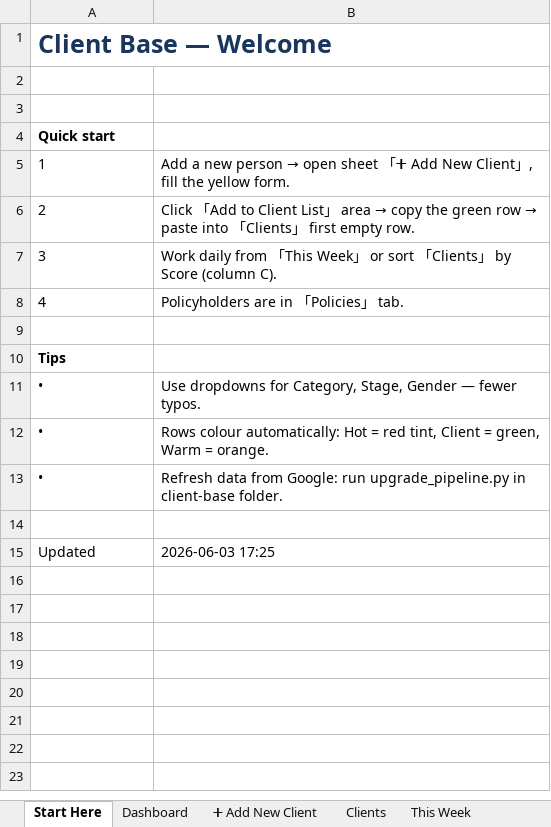
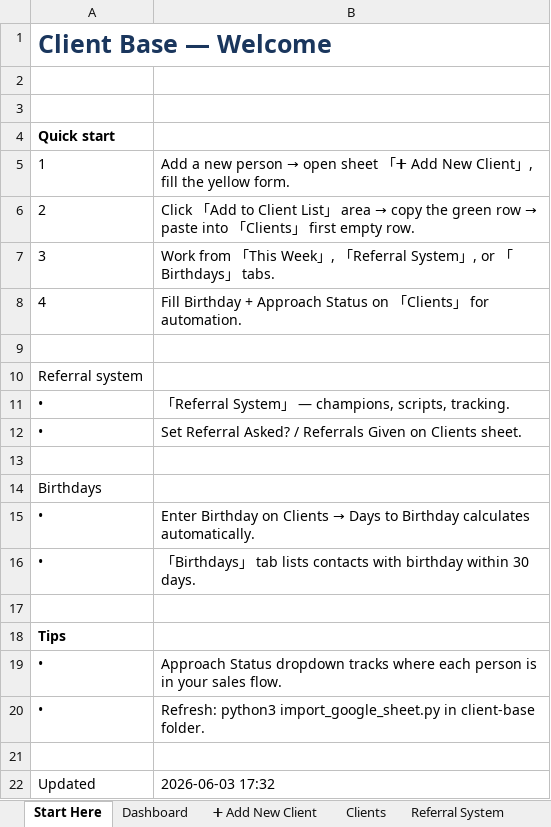
Before and after one commit to hoyinlung25-commits/yuyue-sales, an Excel workbook: client-base/client_base.xlsx, sheet Start Here, drawn as a sheet; values as stored, in another font and other column widths than the file's, no borders; removed rows and columns are numbered as before the commit, all else as after; the diff names each change by its address in the sheet, - before the commit and + after, or states it on an @@ line.

```diff
--- a/client-base/client_base.xlsx (sheet Start Here)
+++ b/client-base/client_base.xlsx (sheet Start Here)
+sheet tab: Referral System
-B7: Work daily from 「This Week」 or sort 「Clients」 by Score (column C).
+B7: Work from 「This Week」, 「Referral System」, or 「Birthdays」 tabs.
-B8: Policyholders are in 「Policies」 tab.
+B8: Fill Birthday + Approach Status on 「Clients」 for automation.
+row 9: (empty)
+row 10: Referral system
+row 11: • | 「Referral System」 — champions, scripts, tracking.
+row 12: • | Set Referral Asked? / Referrals Given on Clients sheet.
+row 13: (empty)
+row 14: Birthdays
+row 15: • | Enter Birthday on Clients → Days to Birthday calculates automatically.
+row 16: • | 「Birthdays」 tab lists contacts with birthday within 30 days.
-row 11: • | Use dropdowns for Category, Stage, Gender — fewer typos.
-B19: Rows colour automatically: Hot = red tint, Client = green, Warm = orange.
+B19: Approach Status dropdown tracks where each person is in your sales flow.
-B20: Refresh data from Google: run upgrade_pipeline.py in client-base…
+B20: Refresh: python3 import_google_sheet.py in client-base…
-B22: 2026-06-03 17:25
+B22: 2026-06-03 17:32
```
Also changed, not shown: sheet Clients, sheet ➕ Add New Client, sheet Dashboard, other sheet tabs, 2 other files.
